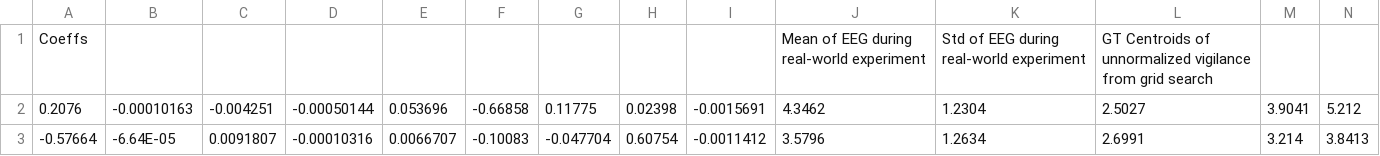
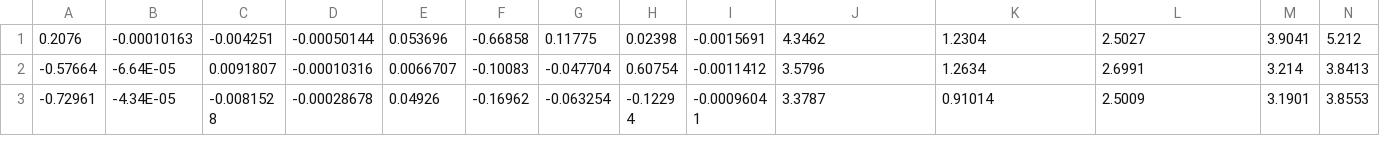
Before and after one commit to LeyangWen/meta-q-learning, a CSV file: rand_param_envs/gym/envs/HRC/human_response/vigilance_new.csv, drawn as a sheet; only a part is shown; the shorter side is filled out with more unchanged rows; the diff names each change by its address in the sheet, - before the commit and + after, or states it on an @@ line.

```diff
--- a/rand_param_envs/gym/envs/HRC/human_response/vigilance_new.csv
+++ b/rand_param_envs/gym/envs/HRC/human_response/vigilance_new.csv
-row 1: Coeffs |  |  |  |  |  |  |  |  | Mean of EEG during real-world experiment | Std of EEG during real-world experiment | GT Centroids of unnormalized vigilance from grid search
```
Also changed, not shown: rand_param_envs/gym/envs/HRC/human_response/arousal_new.csv, rand_param_envs/gym/envs/HRC/human_response/engagement_new.csv, 1 other file.
